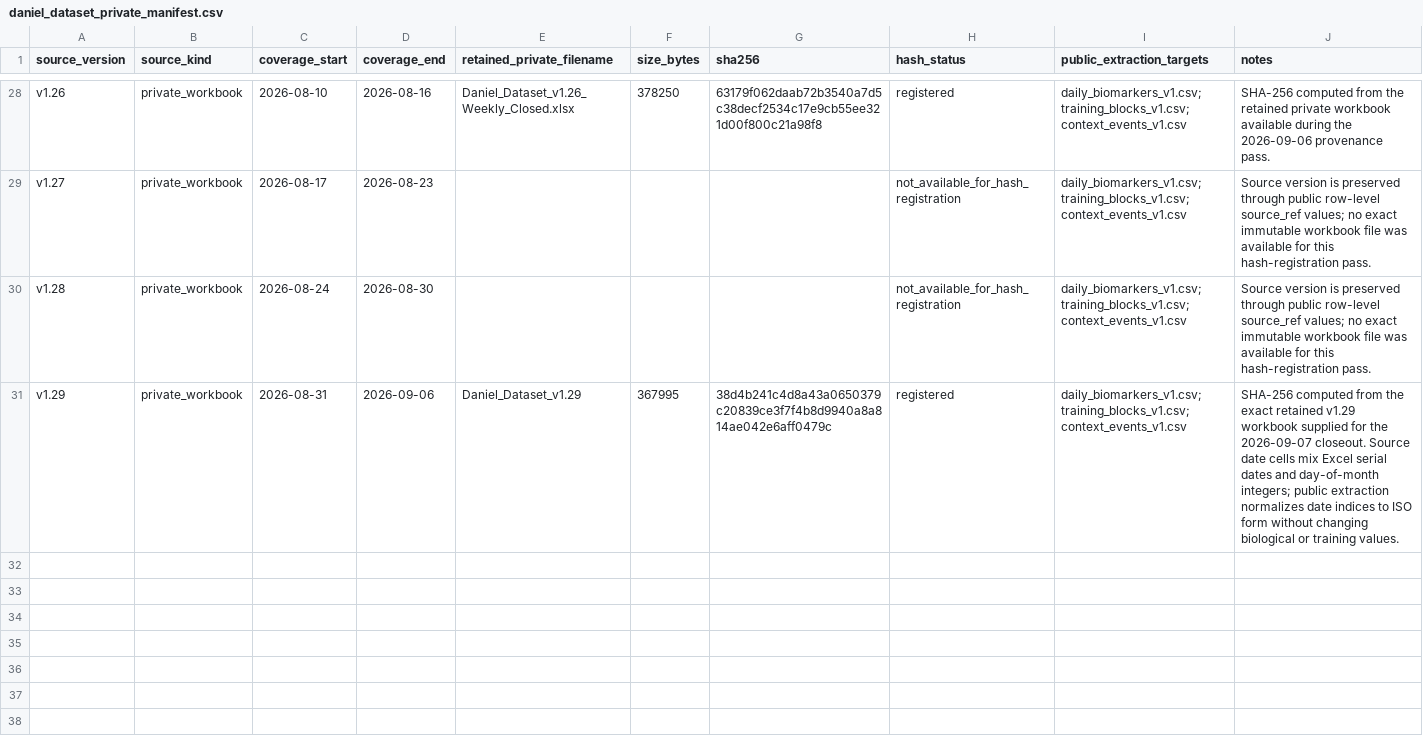
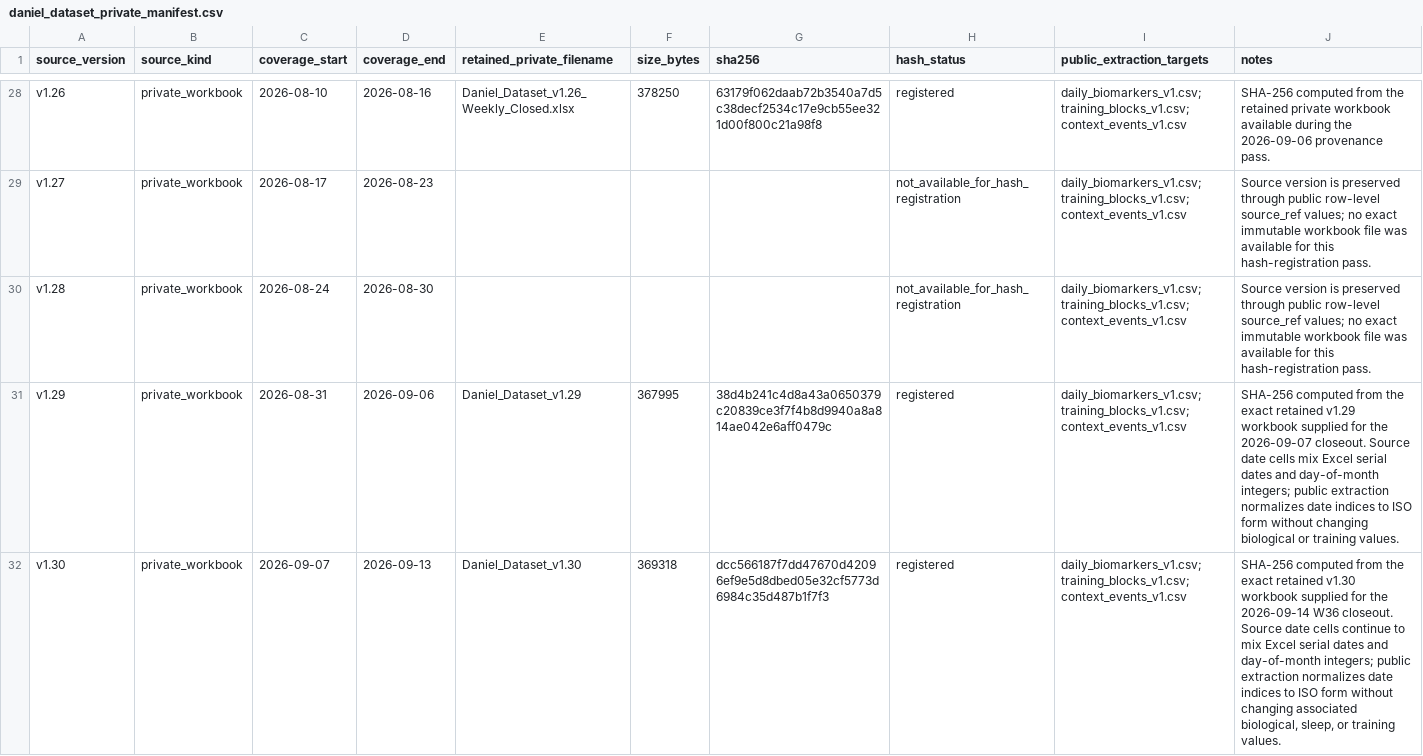
Before and after one commit to CDHughett/daniel-longitudinal-public, a CSV file: data/source_provenance/daniel_dataset_private_manifest.csv, drawn as a sheet; only a part is shown, gaps mark what is left out.

```diff
--- a/data/source_provenance/daniel_dataset_private_manifest.csv
+++ b/data/source_provenance/daniel_dataset_private_manifest.csv
@@ -31 +31,2 @@ v1.28,private_workbook,2026-08-24,2026-08-30,,,,not_available_for_hash_registrat
 v1.29,private_workbook,2026-08-31,2026-09-06,Daniel_Dataset_v1.29,367995,38d4b241c4d8a43a0650379c20839ce3f7f4b8d9940a8a814ae042e6aff0479c,registered,"daily_biomarkers_v1.csv;training_blocks_v1.csv;context_events_v1.csv","SHA-256 computed from the exact retained v1.29 workbook supplied for the 2026-09-07 closeout. Source date cells mix Excel serial dates and day-of-month integers; public extraction normalizes date indices to ISO form without changing biological or training values."
+v1.30,private_workbook,2026-09-07,2026-09-13,Daniel_Dataset_v1.30,369318,dcc566187f7dd47670d42096ef9e5d8dbed05e32cf5773d6984c35d487b1f7f3,registered,"daily_biomarkers_v1.csv;training_blocks_v1.csv;context_events_v1.csv","SHA-256 computed from the exact retained v1.30 workbook supplied for the 2026-09-14 W36 closeout. Source date cells continue to mix Excel serial dates and day-of-month integers; public extraction normalizes date indices to ISO form without changing associated biological, sleep, or training values."
```
Also changed, not shown: data/context_events_v1.csv, data/daily_biomarkers_v1.csv, 6 other files.
